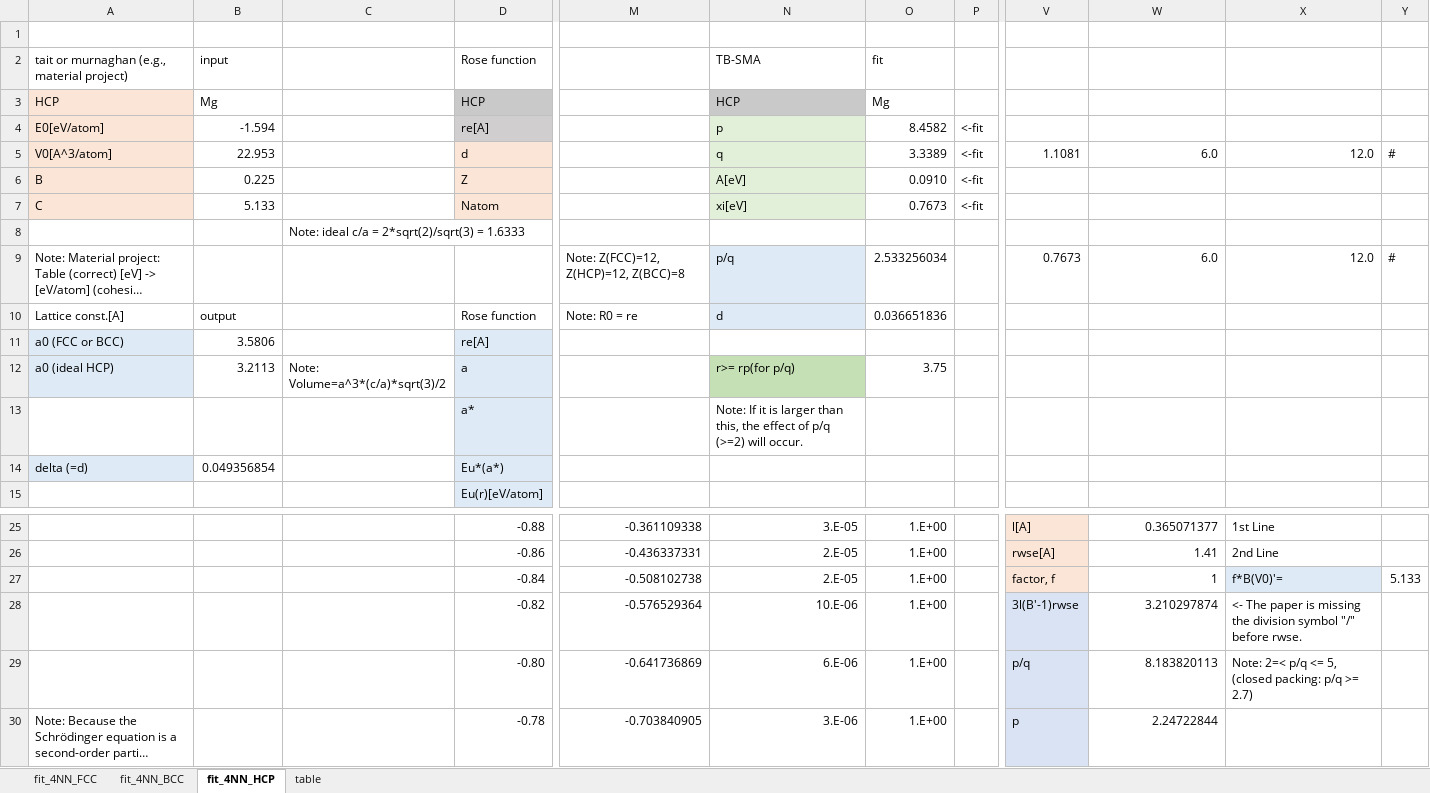
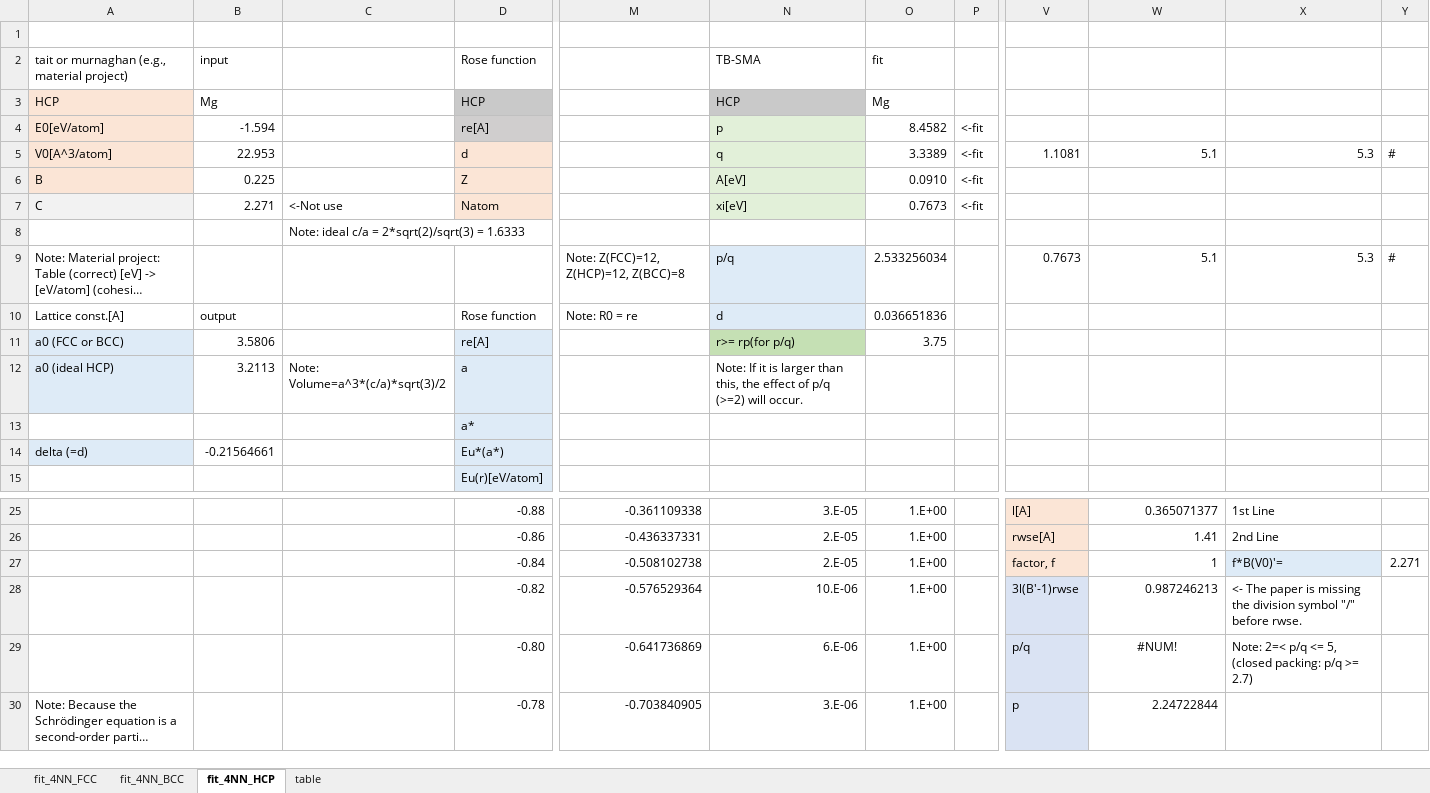
Before and after one commit to by-student-2017/lammps_education_metal_win, an Excel workbook: potentials/smatb/Rose_function_old_code/Rose_function_fit-4NN-TB-SMA.xlsx, sheet fit_4NN_HCP, drawn as a sheet; only a part is shown, gaps mark what is left out; long unchanged cells end in …; values as stored, in another font and other column widths than the file's, no borders; charts and pictures not drawn; the diff names each change by its address in the sheet, - before the commit and + after, or states it on an @@ line.

```diff
--- a/potentials/smatb/Rose_function_old_code/Rose_function_fit-4NN-TB-SMA.xlsx (sheet fit_4NN_HCP)
+++ b/potentials/smatb/Rose_function_old_code/Rose_function_fit-4NN-TB-SMA.xlsx (sheet fit_4NN_HCP)
-W5: 6.0
+W5: 5.1
-X5: 12.0
+X5: 5.3
-A7 fill: #FBE5D6
+A7 fill: #F2F2F2
-B7: 5.133
+B7: 2.271
-C7: (empty)
+C7: <-Not use
-W9: 6.0
+W9: 5.1
-X9: 12.0
+X9: 5.3
-N11: (empty)
+N11: r>= rp(for p/q)
-N11 fill: none
+N11 fill: #C5E0B4
-O11: (empty)
+O11: 3.75
-N12: r>= rp(for p/q)
+N12: Note: If it is larger than this, the effect of p/q (>=2) will occur.
-N12 fill: #C5E0B4
+N12 fill: none
-O12: 3.75
+O12: (empty)
-N13: Note: If it is larger than this, the effect of p/q (>=2) will occur.
+N13: (empty)
-B14: 0.049356854
+B14: -0.21564661
-Y27: 5.133
+Y27: 2.271
-W28: 3.210297874
+W28: 0.987246213
-W29: 8.183820113
+W29: #NUM!
-W29 alignment: right
+W29 alignment: center
```
Also changed, not shown: sheet fit_4NN_FCC, sheet fit_4NN_BCC, charts or pictures.
